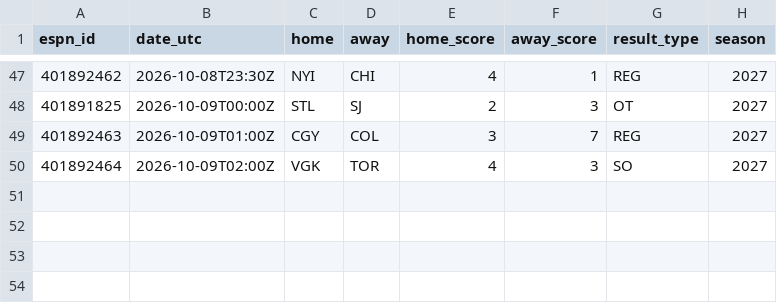
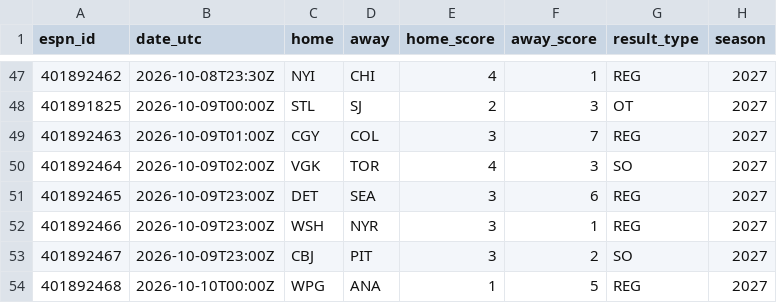
Before and after one commit to herrera32416-pixel/strawhat-desk, a CSV file: v1/data/history/nhl/live_finals.csv, drawn as a sheet; only a part is shown, gaps mark what is left out.

```diff
--- a/v1/data/history/nhl/live_finals.csv
+++ b/v1/data/history/nhl/live_finals.csv
@@ -50 +50,5 @@ espn_id,date_utc,home,away,home_score,away_score,result_type,season
 401892464,2026-10-09T02:00Z,VGK,TOR,4,3,SO,2027
+401892465,2026-10-09T23:00Z,DET,SEA,3,6,REG,2027
+401892466,2026-10-09T23:00Z,WSH,NYR,3,1,REG,2027
+401892467,2026-10-09T23:00Z,CBJ,PIT,3,2,SO,2027
+401892468,2026-10-10T00:00Z,WPG,ANA,1,5,REG,2027
```
Also changed, not shown: v1/data/history/nhl/xg_games.csv, 10 other files.
